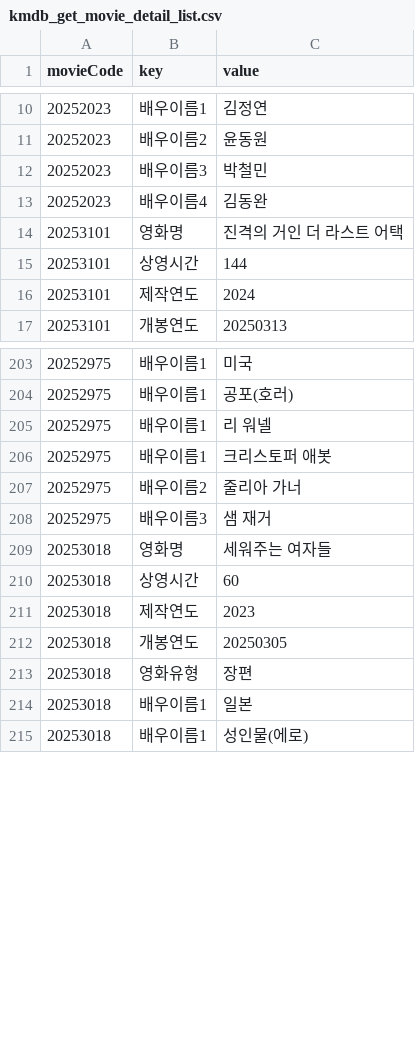
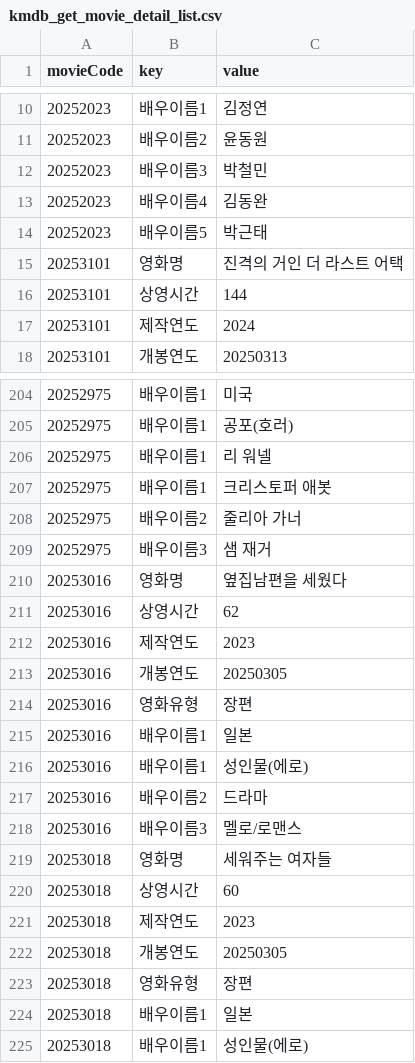
Before and after one commit to bluebull1015/MyPython, a CSV file: ch02crawling/kmdb_get_movie_detail_list.csv, drawn as a sheet; only a part is shown, gaps mark what is left out.

```diff
--- a/ch02crawling/kmdb_get_movie_detail_list.csv
+++ b/ch02crawling/kmdb_get_movie_detail_list.csv
@@ -13,2 +13,3 @@ movieCode,key,value
 20252023,배우이름4,김동완
+20252023,배우이름5,박근태
 20253101,영화명,진격의 거인 더 라스트 어택
@@ -208,2 +209,11 @@ movieCode,key,value
 20252975,배우이름3,샘 재거
+20253016,영화명,옆집남편을 세웠다
+20253016,상영시간,62
+20253016,제작연도,2023
+20253016,개봉연도,20250305
+20253016,영화유형,장편
+20253016,배우이름1,일본
+20253016,배우이름1,성인물(에로)
+20253016,배우이름2,드라마
+20253016,배우이름3,멜로/로맨스
 20253018,영화명,세워주는 여자들
```
Also changed, not shown: 5 other files.
